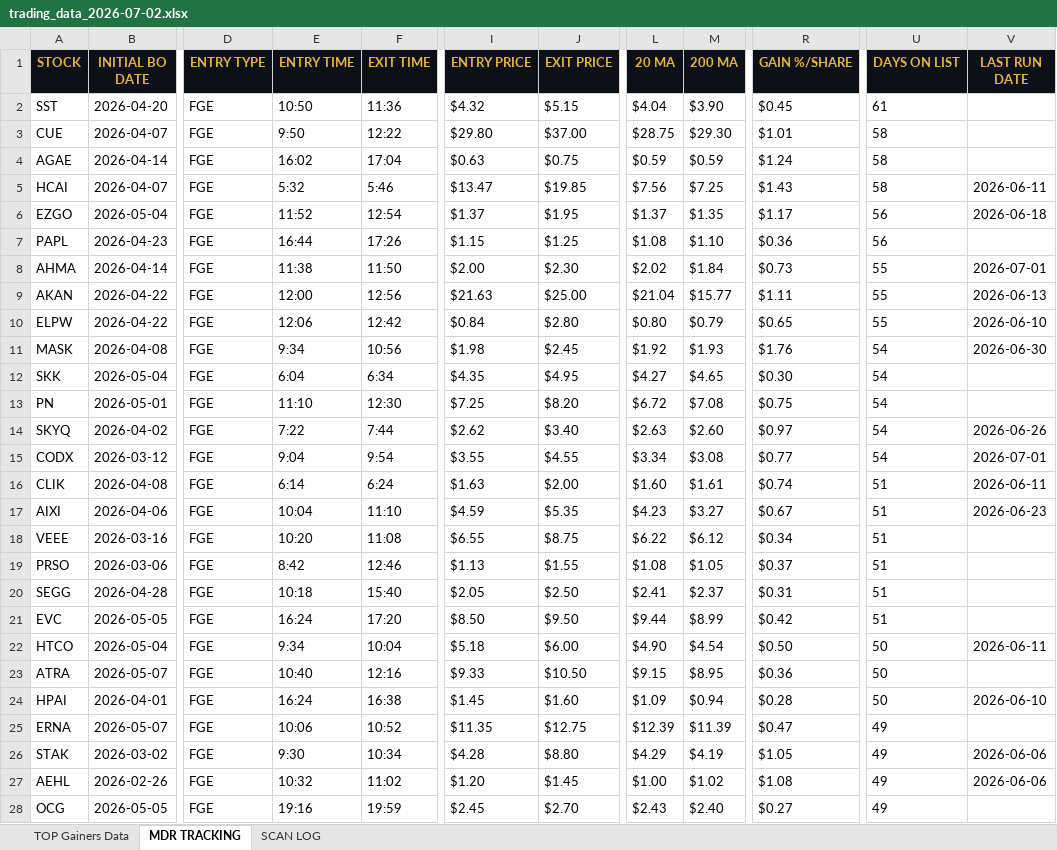
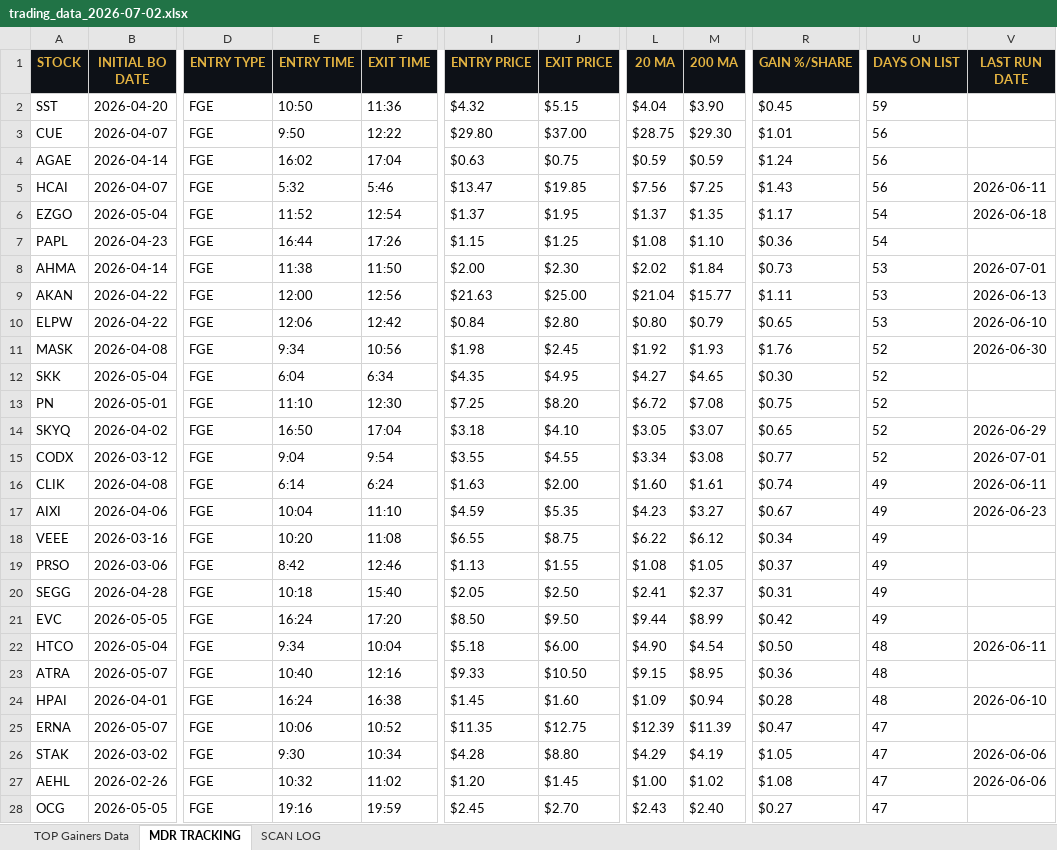
Before and after one commit to cmletsch/trading-system, an Excel workbook: data/trading_data_2026-07-02.xlsx, sheet MDR TRACKING, drawn as a sheet; only a part is shown, gaps mark what is left out; values as stored, in another font and other column widths than the file's, no borders; the diff covers the shown part only; the diff names each change by its address in the sheet, - before the commit and + after, or states it on an @@ line.

```diff
--- a/data/trading_data_2026-07-02.xlsx (sheet MDR TRACKING)
+++ b/data/trading_data_2026-07-02.xlsx (sheet MDR TRACKING)
-U2 (DAYS ON LIST): 61
+U2 (DAYS ON LIST): 59
-U3:U5 (DAYS ON LIST): 58
+U3:U5 (DAYS ON LIST): 56
-U6:U7 (DAYS ON LIST): 56
+U6:U7 (DAYS ON LIST): 54
-U8:U10 (DAYS ON LIST): 55
+U8:U10 (DAYS ON LIST): 53
-U11:U15 (DAYS ON LIST): 54
+U11:U15 (DAYS ON LIST): 52
-E14 (ENTRY TIME): 7:22
+E14 (ENTRY TIME): 16:50
-F14 (EXIT TIME): 7:44
+F14 (EXIT TIME): 17:04
-I14 (ENTRY PRICE): $2.62
+I14 (ENTRY PRICE): $3.18
-J14 (EXIT PRICE): $3.40
+J14 (EXIT PRICE): $4.10
-L14 (20 MA): $2.63
+L14 (20 MA): $3.05
-M14 (200 MA): $2.60
+M14 (200 MA): $3.07
-R14 (GAIN %/SHARE): $0.97
+R14 (GAIN %/SHARE): $0.65
-V14 (LAST RUN DATE): 2026-06-26
+V14 (LAST RUN DATE): 2026-06-29
-U16:U21 (DAYS ON LIST): 51
+U16:U21 (DAYS ON LIST): 49
-U22:U24 (DAYS ON LIST): 50
+U22:U24 (DAYS ON LIST): 48
-U25:U28 (DAYS ON LIST): 49
+U25:U28 (DAYS ON LIST): 47
```
Also changed, not shown: 9 added rows and 449 edited cells elsewhere in this sheet, sheet TOP Gainers Data, 2 other files.
